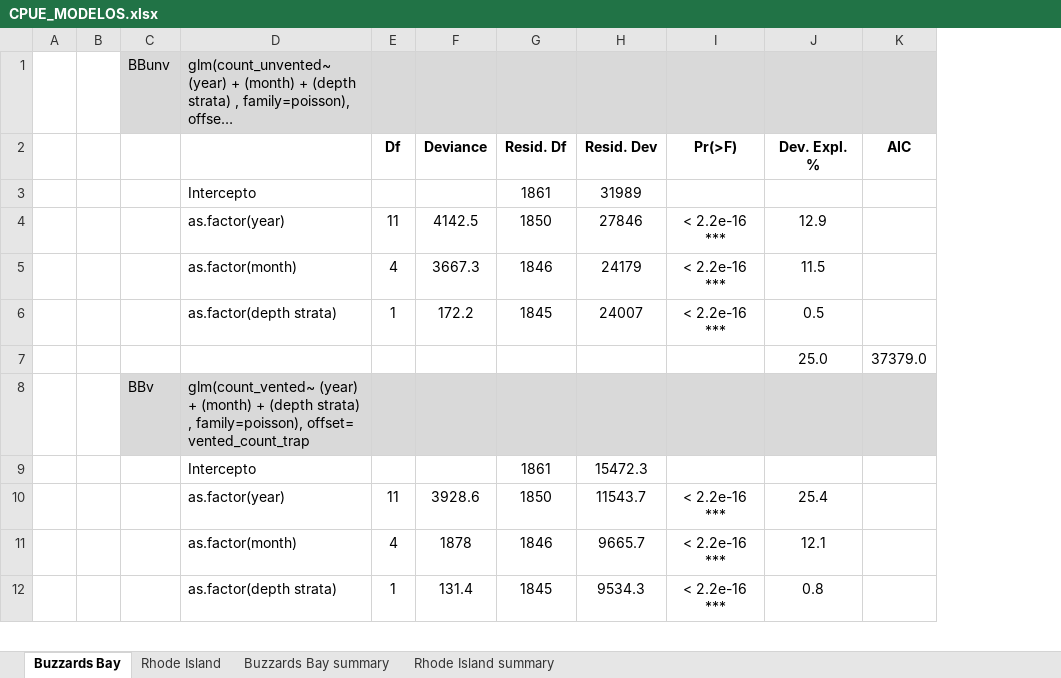
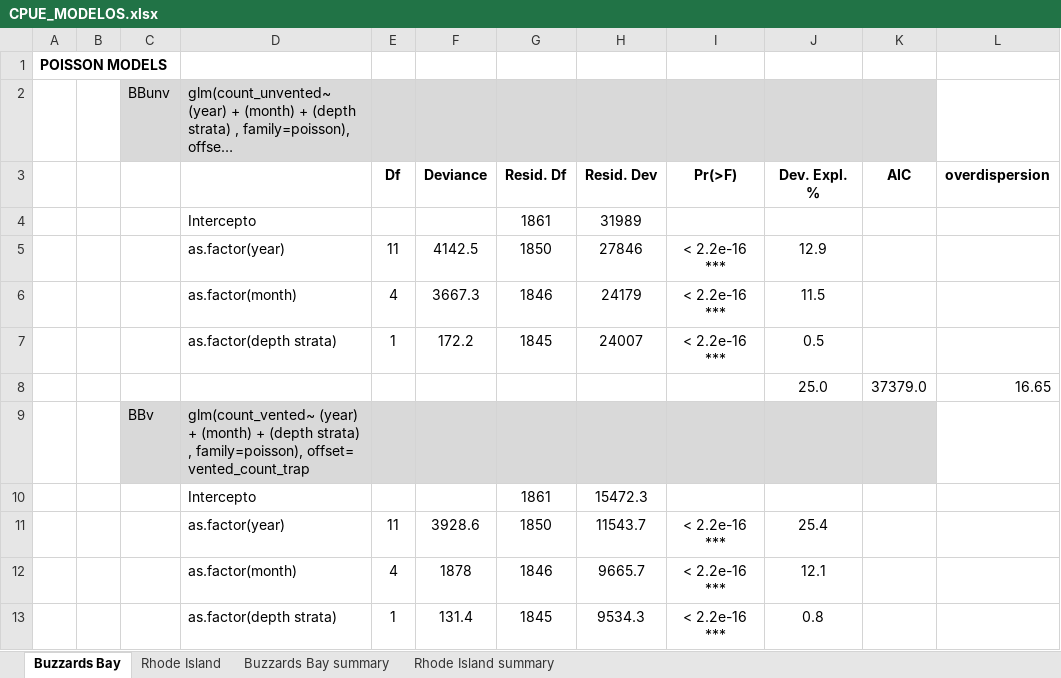
Before and after one commit to MaC-Perez/BSB_PP, an Excel workbook: CPUE/CPUE_MODELOS.xlsx, sheet Buzzards Bay, drawn as a sheet; only a part is shown; long unchanged cells end in …; values as stored, in another font and other column widths than the file's, no borders; removed rows and columns are numbered as before the commit, all else as after; the diff names each change by its address in the sheet, - before the commit and + after, or states it on an @@ line.

Commit message:
summary excel

```diff
--- a/CPUE/CPUE_MODELOS.xlsx (sheet Buzzards Bay)
+++ b/CPUE/CPUE_MODELOS.xlsx (sheet Buzzards Bay)
-column A, empty
+column A, empty
+column L (overdispersion), row 8: 16.65
+row 1: POISSON MODELS
```
Also changed, not shown: sheet Rhode Island, formulas that keep their value.
